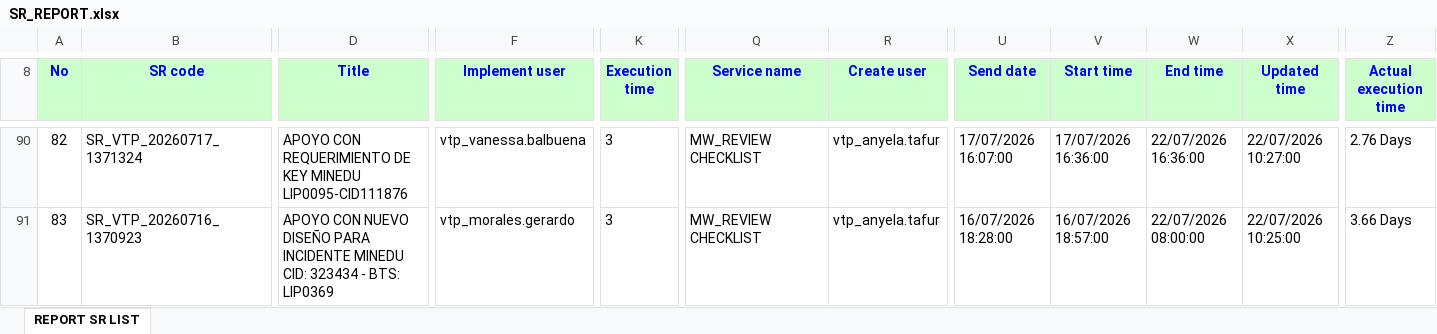
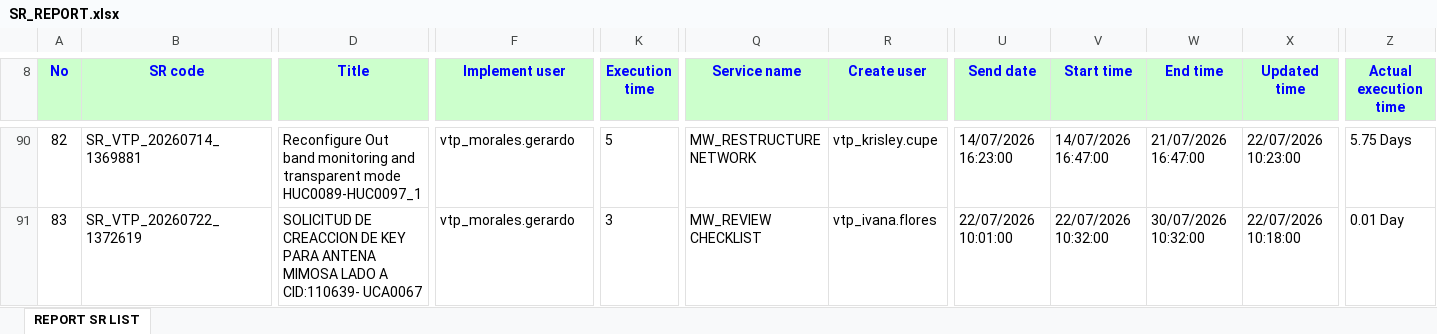
Before and after one commit to alvaromartinezg/sr_dashboard, an Excel workbook: SR_REPORT.xlsx, sheet REPORT SR LIST, drawn as a sheet; only a part is shown, gaps mark what is left out; values as stored, in another font and other column widths than the file's, no borders; the diff covers the shown part only; the diff names each change by its address in the sheet, - before the commit and + after, or states it on an @@ line.

Commit message:
update SR report

```diff
--- a/SR_REPORT.xlsx (sheet REPORT SR LIST)
+++ b/SR_REPORT.xlsx (sheet REPORT SR LIST)
-B90 (SR code): SR_VTP_20260717_1371324
+B90 (SR code): SR_VTP_20260714_1369881
-D90 (Title): APOYO CON REQUERIMIENTO DE KEY MINEDU LIP0095-CID111876
+D90 (Title): Reconfigure Out band monitoring and transparent mode HUC0089-HUC0097_1
-F90 (Implement user): vtp_vanessa.balbuena
+F90 (Implement user): vtp_morales.gerardo
-K90 (Execution time): 3
+K90 (Execution time): 5
-Q90 (Service name): MW_REVIEW CHECKLIST
+Q90 (Service name): MW_RESTRUCTURE NETWORK
-R90 (Create user): vtp_anyela.tafur
+R90 (Create user): vtp_krisley.cupe
-U90 (Send date): 17/07/2026 16:07:00
+U90 (Send date): 14/07/2026 16:23:00
-V90 (Start time): 17/07/2026 16:36:00
+V90 (Start time): 14/07/2026 16:47:00
-W90 (End time): 22/07/2026 16:36:00
+W90 (End time): 21/07/2026 16:47:00
-X90 (Updated time): 22/07/2026 10:27:00
+X90 (Updated time): 22/07/2026 10:23:00
-Z90 (Actual execution time): 2.76 Days
+Z90 (Actual execution time): 5.75 Days
-B91 (SR code): SR_VTP_20260716_1370923
+B91 (SR code): SR_VTP_20260722_1372619
-D91 (Title): APOYO CON NUEVO DISEÑO PARA INCIDENTE MINEDU CID: 323434 - BTS: LIP0369
+D91 (Title): SOLICITUD DE CREACCION DE KEY PARA ANTENA MIMOSA LADO A CID:110639- UCA0067
-R91 (Create user): vtp_anyela.tafur
+R91 (Create user): vtp_ivana.flores
-U91 (Send date): 16/07/2026 18:28:00
+U91 (Send date): 22/07/2026 10:01:00
-V91 (Start time): 16/07/2026 18:57:00
+V91 (Start time): 22/07/2026 10:32:00
-W91 (End time): 22/07/2026 08:00:00
+W91 (End time): 30/07/2026 10:32:00
-X91 (Updated time): 22/07/2026 10:25:00
+X91 (Updated time): 22/07/2026 10:18:00
-Z91 (Actual execution time): 3.66 Days
+Z91 (Actual execution time): 0.01 Day
```
Also changed, not shown: 1369 edited cells elsewhere in this sheet.
